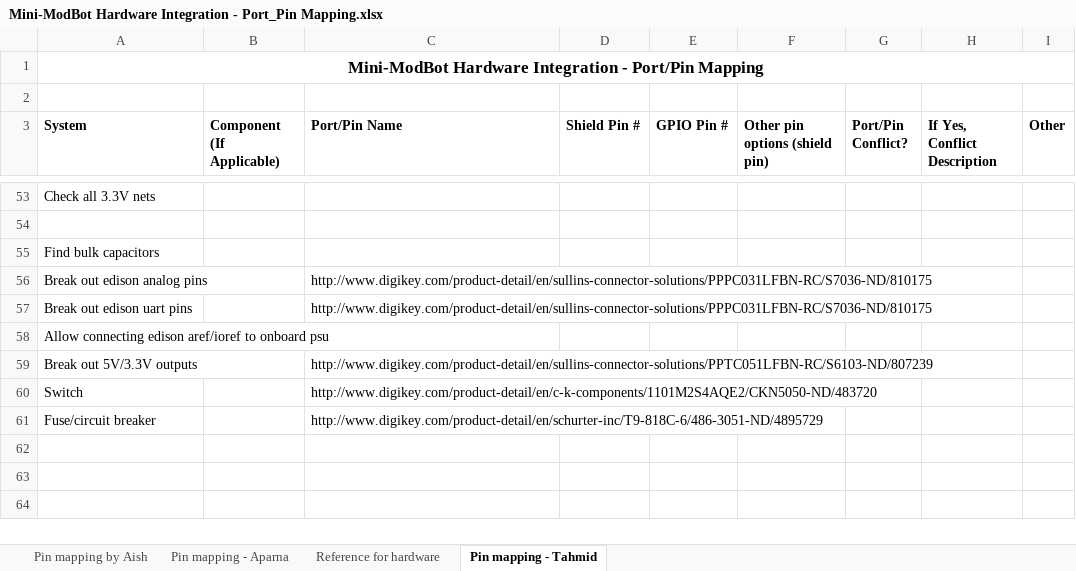
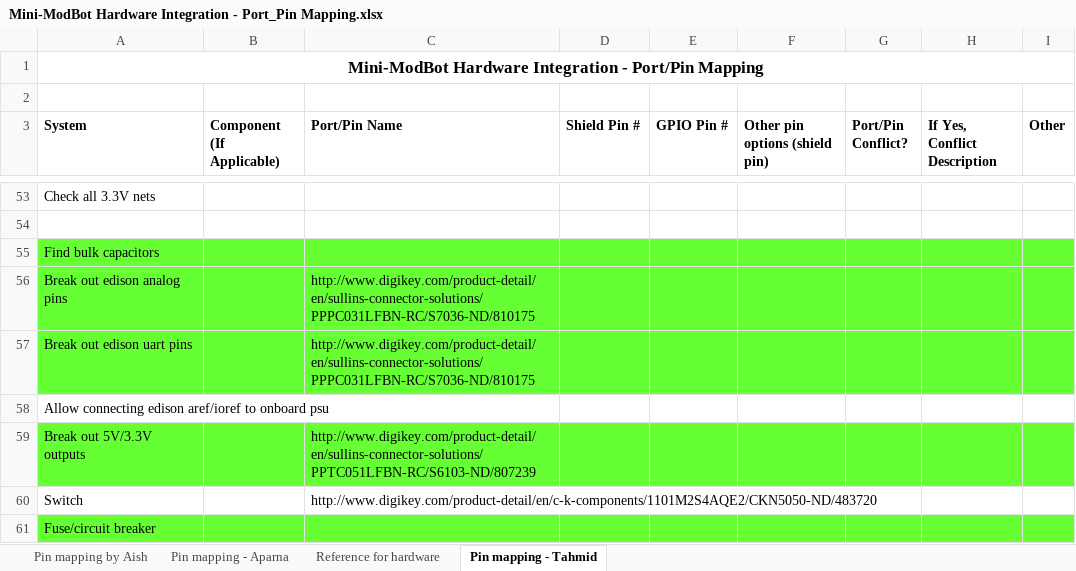
Before and after one commit to cornell-cup/ece-minibot-pcb-sp16, an Excel workbook: Mini-ModBot Hardware Integration - Port_Pin Mapping.xlsx, sheet Pin mapping - Tahmid, drawn as a sheet; only a part is shown, gaps mark what is left out; values as stored, in another font and other column widths than the file's, no borders; conditional formats not drawn; the diff names each change by its address in the sheet, - before the commit and + after, or states it on an @@ line.

```diff
--- a/Mini-ModBot Hardware Integration - Port_Pin Mapping.xlsx (sheet Pin mapping - Tahmid)
+++ b/Mini-ModBot Hardware Integration - Port_Pin Mapping.xlsx (sheet Pin mapping - Tahmid)
-A55:I57 fill: none
+A55:I57 fill: #66FF33
-A59:I59 fill: none
+A59:I59 fill: #66FF33
-A61:I61 fill: none
+A61:I61 fill: #66FF33
-C61 (Port/Pin Name): http://www.digikey.com/product-detail/en/schurter-inc/T9-818C-6/486-3051-ND/4895729
+C61 (Port/Pin Name): (empty)
```
Also changed, not shown: 2 other files.
